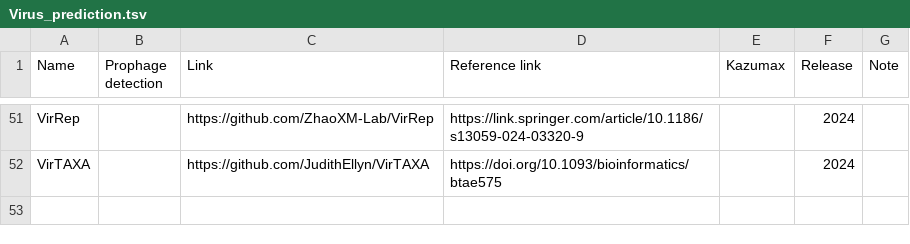
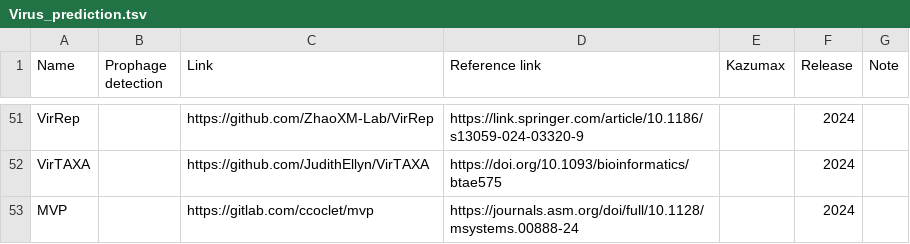
Before and after one commit to Tomikent/Capsid_community, a TSV file: Virus_prediction.tsv, drawn as a sheet; only a part is shown, gaps mark what is left out.

Commit message:
Update Virus_prediction.tsv

```diff
--- a/Virus_prediction.tsv
+++ b/Virus_prediction.tsv
@@ -52 +52,2 @@ VirRep		https://github.com/ZhaoXM-Lab/VirRep	https://link.springer.com/article/1
 VirTAXA		https://github.com/JudithEllyn/VirTAXA	https://doi.org/10.1093/bioinformatics/btae575		2024	
+MVP		https://gitlab.com/ccoclet/mvp	https://journals.asm.org/doi/full/10.1128/msystems.00888-24		2024	
```
